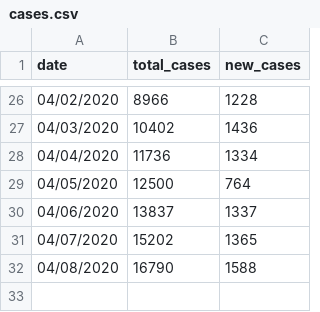
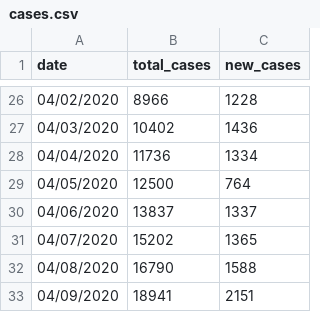
Before and after one commit to stephenfeagin/stephenfeagin.com, a CSV file: static/data/ma-covid/cases.csv, drawn as a sheet; only a part is shown, gaps mark what is left out; the diff names each change by its address in the sheet, - before the commit and + after, or states it on an @@ line.

Commit message:
Add MA COVID-19 data for 4/9

```diff
--- a/static/data/ma-covid/cases.csv
+++ b/static/data/ma-covid/cases.csv
+row 33: 04/09/2020 | 18941 | 2151
```
Also changed, not shown: static/data/ma-covid/deaths.csv, static/data/ma-covid/tests.csv, 1 other file.
